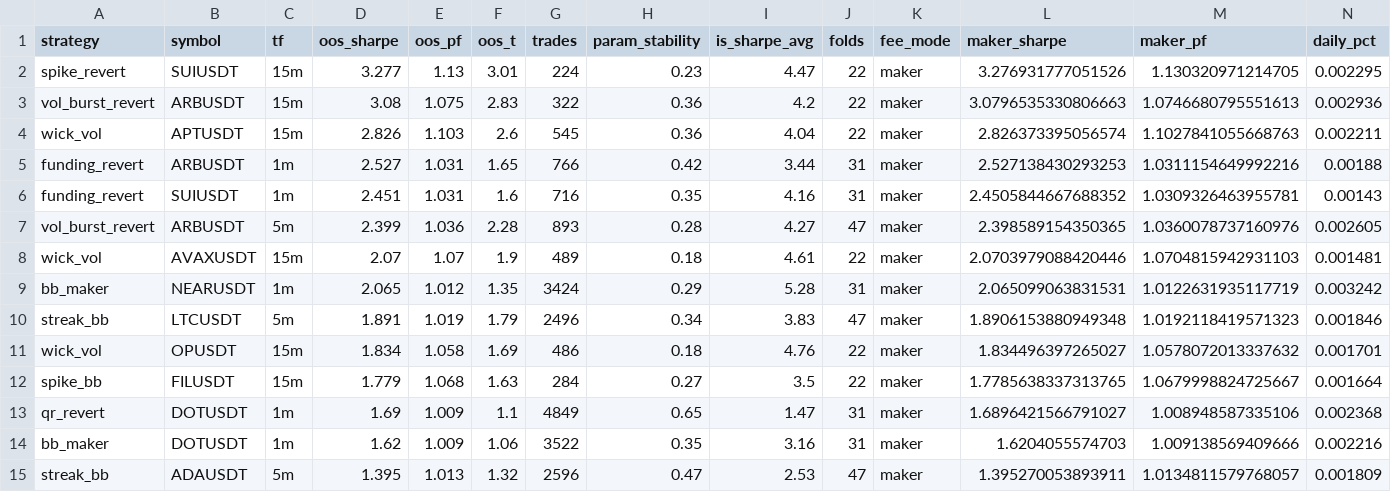
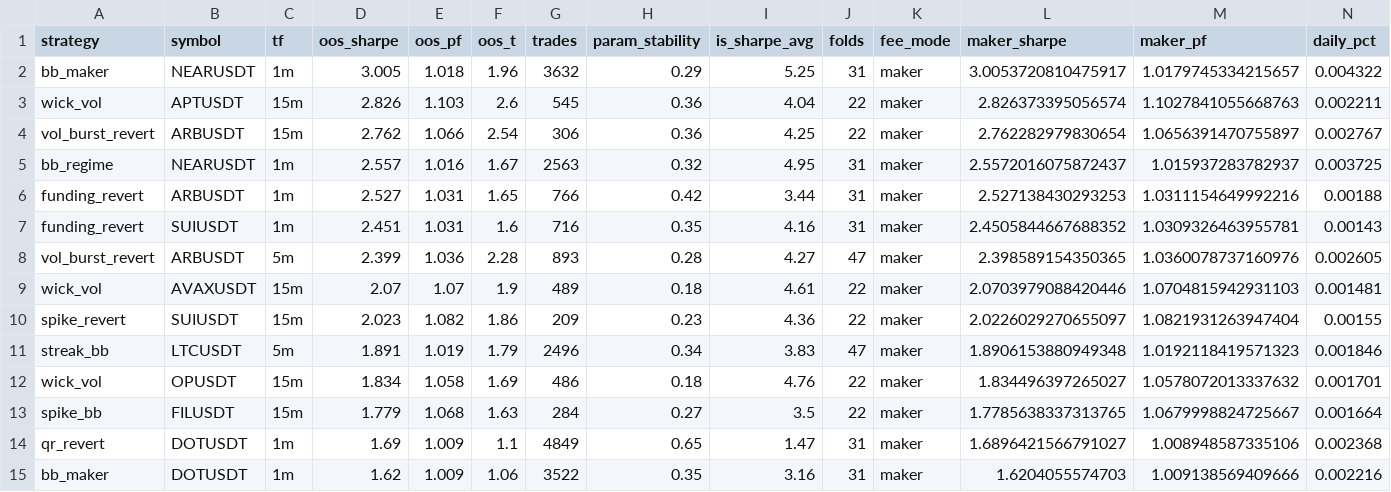
Before and after one commit to davletovaalmira11-creator/my-termux-project, a CSV file: scalp-lab/reports/leaderboard.csv, drawn as a sheet; only a part is shown; the shorter side is filled out with more unchanged rows; removed rows and columns are numbered as before the commit, all else as after; rows hold the shown columns only; the diff names each change by its address in the sheet, - before the commit and + after, or states it on an @@ line.

```diff
--- a/scalp-lab/reports/leaderboard.csv
+++ b/scalp-lab/reports/leaderboard.csv
-row 2: spike_revert | SUIUSDT | 15m | 3.277 | 1.13 | 3.01 | 224 | 0.23 | 4.47 | 22 | maker | 3.276931777051526 | 1.130320971214705 | 0.002295
-row 3: vol_burst_revert | ARBUSDT | 15m | 3.08 | 1.075 | 2.83 | 322 | 0.36 | 4.2 | 22 | maker | 3.0796535330806663 | 1.0746680795551613 | 0.002936
+row 2: bb_maker | NEARUSDT | 1m | 3.005 | 1.018 | 1.96 | 3632 | 0.29 | 5.25 | 31 | maker | 3.0053720810475917 | 1.0179745334215657 | 0.004322
+row 4: vol_burst_revert | ARBUSDT | 15m | 2.762 | 1.066 | 2.54 | 306 | 0.36 | 4.25 | 22 | maker | 2.762282979830654 | 1.0656391470755897 | 0.002767
+row 5: bb_regime | NEARUSDT | 1m | 2.557 | 1.016 | 1.67 | 2563 | 0.32 | 4.95 | 31 | maker | 2.5572016075872437 | 1.015937283782937 | 0.003725
-row 9: bb_maker | NEARUSDT | 1m | 2.065 | 1.012 | 1.35 | 3424 | 0.29 | 5.28 | 31 | maker | 2.065099063831531 | 1.0122631935117719 | 0.003242
+row 10: spike_revert | SUIUSDT | 15m | 2.023 | 1.082 | 1.86 | 209 | 0.23 | 4.36 | 22 | maker | 2.0226029270655097 | 1.0821931263947404 | 0.00155
```
Also changed, not shown: scalp-lab/reports/archive.csv, 2 other files.
